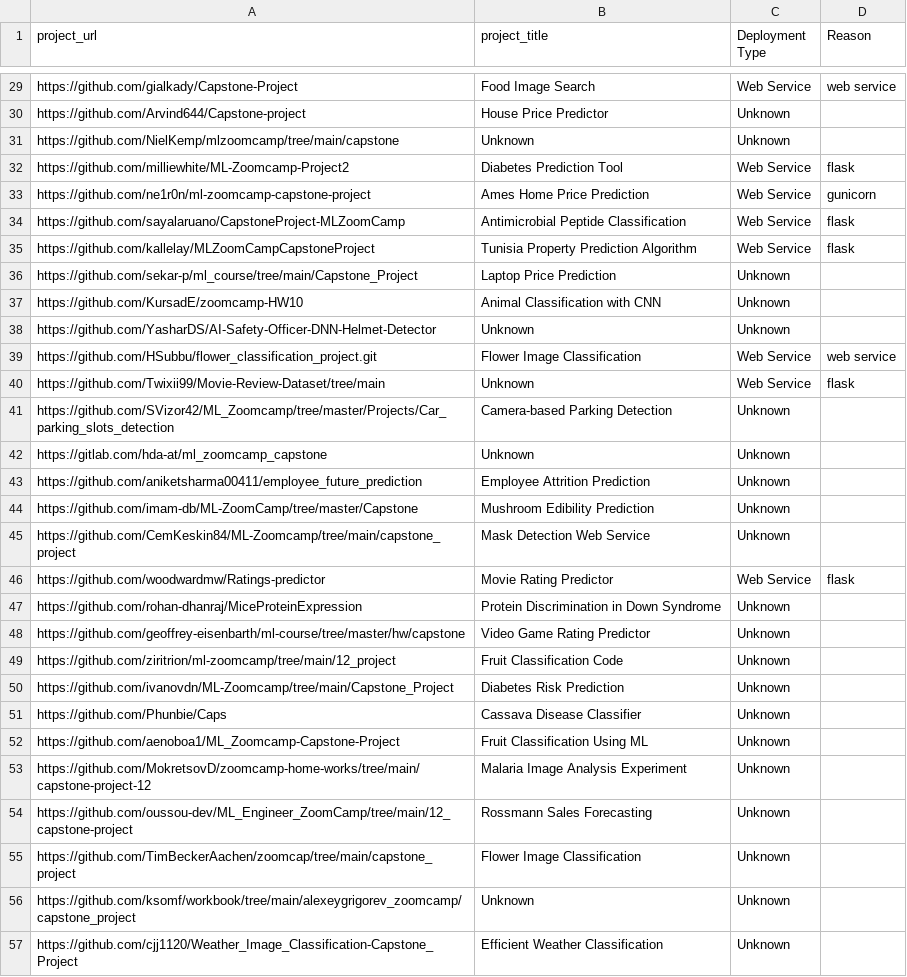
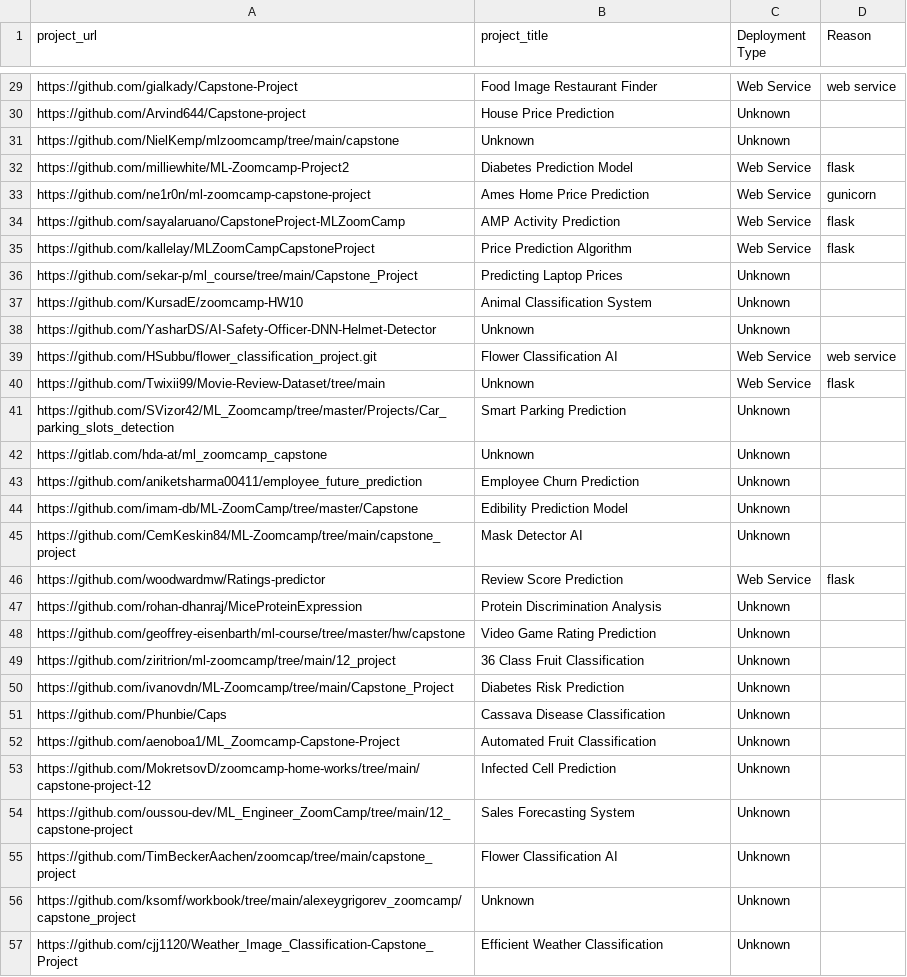
Before and after one commit to dimzachar/DataTalksClub-Projects, a CSV file: Data/mlzoomcamp/2021/data.csv, drawn as a sheet; only a part is shown, gaps mark what is left out; the diff covers the shown part only; the diff names each change by its address in the sheet, - before the commit and + after, or states it on an @@ line.

```diff
--- a/Data/mlzoomcamp/2021/data.csv
+++ b/Data/mlzoomcamp/2021/data.csv
-B29 (project_title): Food Image Search
+B29 (project_title): Food Image Restaurant Finder
-B30 (project_title): House Price Predictor
+B30 (project_title): House Price Prediction
-B32 (project_title): Diabetes Prediction Tool
+B32 (project_title): Diabetes Prediction Model
-B34 (project_title): Antimicrobial Peptide Classification
+B34 (project_title): AMP Activity Prediction
-B35 (project_title): Tunisia Property Prediction Algorithm
+B35 (project_title): Price Prediction Algorithm
-B36 (project_title): Laptop Price Prediction
+B36 (project_title): Predicting Laptop Prices
-B37 (project_title): Animal Classification with CNN
+B37 (project_title): Animal Classification System
-B39 (project_title): Flower Image Classification
+B39 (project_title): Flower Classification AI
-B41 (project_title): Camera-based Parking Detection
+B41 (project_title): Smart Parking Prediction
-B43 (project_title): Employee Attrition Prediction
+B43 (project_title): Employee Churn Prediction
-B44 (project_title): Mushroom Edibility Prediction
+B44 (project_title): Edibility Prediction Model
-B45 (project_title): Mask Detection Web Service
+B45 (project_title): Mask Detector AI
-B46 (project_title): Movie Rating Predictor
+B46 (project_title): Review Score Prediction
-B47 (project_title): Protein Discrimination in Down Syndrome
+B47 (project_title): Protein Discrimination Analysis
-B48 (project_title): Video Game Rating Predictor
+B48 (project_title): Video Game Rating Prediction
-B49 (project_title): Fruit Classification Code
+B49 (project_title): 36 Class Fruit Classification
-B51 (project_title): Cassava Disease Classifier
+B51 (project_title): Cassava Disease Classification
-B52 (project_title): Fruit Classification Using ML
+B52 (project_title): Automated Fruit Classification
-B53 (project_title): Malaria Image Analysis Experiment
+B53 (project_title): Infected Cell Prediction
-B54 (project_title): Rossmann Sales Forecasting
+B54 (project_title): Sales Forecasting System
-B55 (project_title): Flower Image Classification
+B55 (project_title): Flower Classification AI
```
Also changed, not shown: 125 edited cells elsewhere in this file, Data/dezoomcamp/2023/data.csv, Data/dezoomcamp/2023/projects_dezoomcamp_2023_cleaned_titles.csv, 24 other files.
